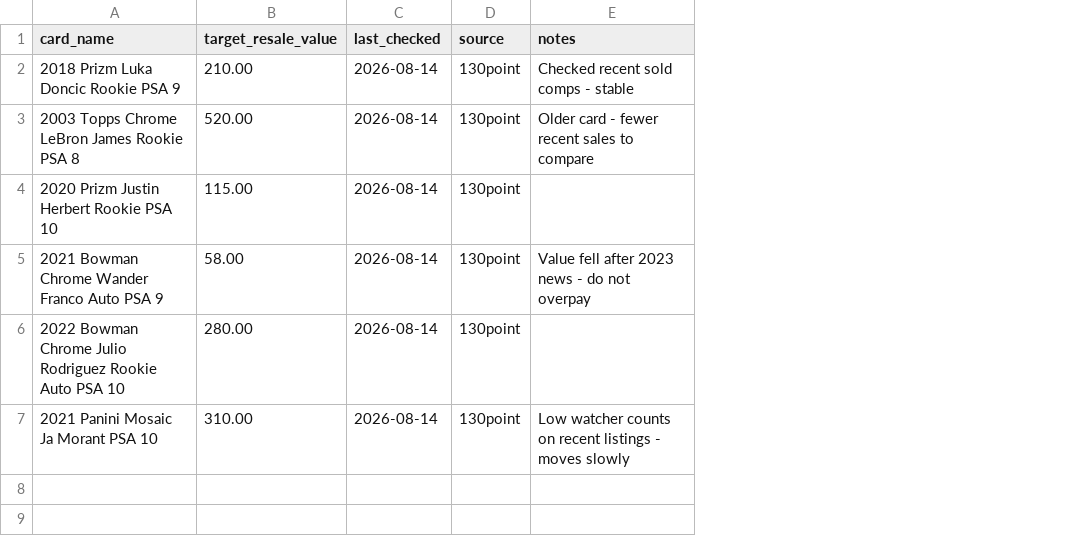
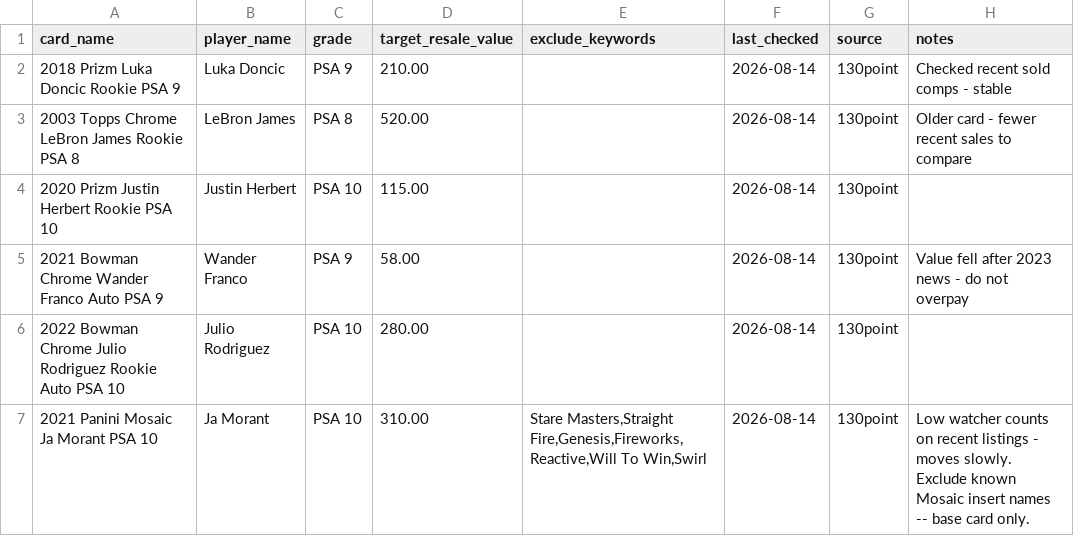
Before and after one commit to allisynrudeen/card-finder, a CSV file: comps.csv, drawn as a sheet; addresses are those after the commit; the diff names each change by its address in the sheet, - before the commit and + after, or states it on an @@ line.

```diff
--- a/comps.csv
+++ b/comps.csv
+column B (player_name), rows 2-7: Luka Doncic | LeBron James | Justin Herbert | Wander Franco | Julio Rodriguez | Ja Morant
+column C (grade), rows 2-7: PSA 9 | PSA 8 | PSA 10 | PSA 9 | PSA 10 | PSA 10
+column E (exclude_keywords), row 7: Stare Masters,Straight Fire,Genesis,Fireworks,Reactive,Will To Win,Swirl
-H7 (notes): …- moves slowly
+H7 (notes): …- moves slowly. Exclude known Mosaic insert names -- base card only.
```
Also changed, not shown: 5 other files.
